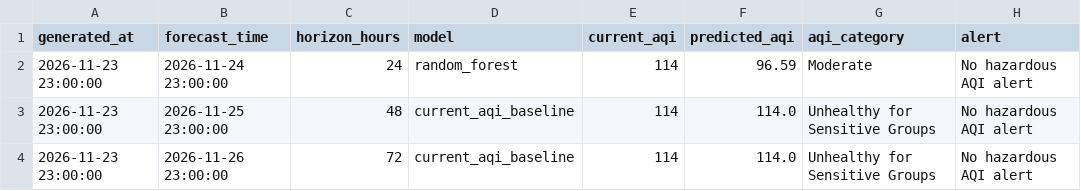
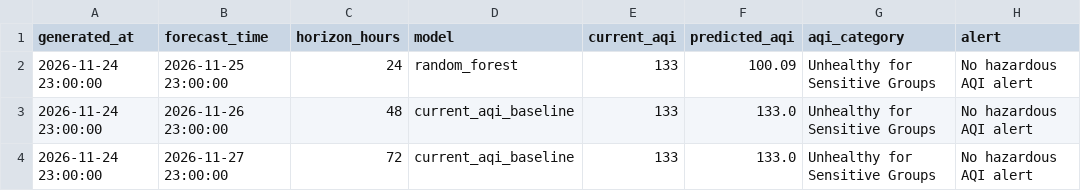
Before and after one commit to khizerrizvi12/Pearls-AQI-Predictor, a CSV file: data/processed/latest_predictions.csv, drawn as a sheet.

```diff
--- a/data/processed/latest_predictions.csv
+++ b/data/processed/latest_predictions.csv
@@ -1,4 +1,4 @@
 generated_at,forecast_time,horizon_hours,model,current_aqi,predicted_aqi,aqi_category,alert
-2026-11-23 23:00:00,2026-11-24 23:00:00,24,random_forest,114,96.59,Moderate,No hazardous AQI alert
-2026-11-23 23:00:00,2026-11-25 23:00:00,48,current_aqi_baseline,114,114.0,Unhealthy for Sensitive Groups,No hazardous AQI alert
-2026-11-23 23:00:00,2026-11-26 23:00:00,72,current_aqi_baseline,114,114.0,Unhealthy for Sensitive Groups,No hazardous AQI alert
+2026-11-24 23:00:00,2026-11-25 23:00:00,24,random_forest,133,100.09,Unhealthy for Sensitive Groups,No hazardous AQI alert
+2026-11-24 23:00:00,2026-11-26 23:00:00,48,current_aqi_baseline,133,133.0,Unhealthy for Sensitive Groups,No hazardous AQI alert
+2026-11-24 23:00:00,2026-11-27 23:00:00,72,current_aqi_baseline,133,133.0,Unhealthy for Sensitive Groups,No hazardous AQI alert
```
Also changed, not shown: data/processed/feature_importance.csv, data/processed/model_metrics.csv, 1 other file.
